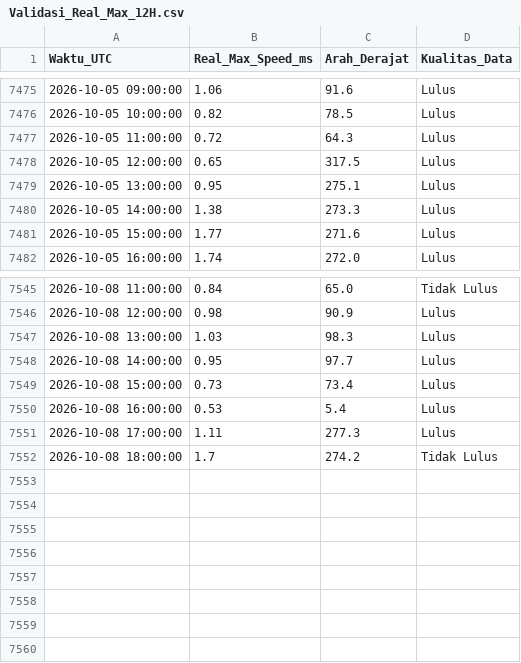
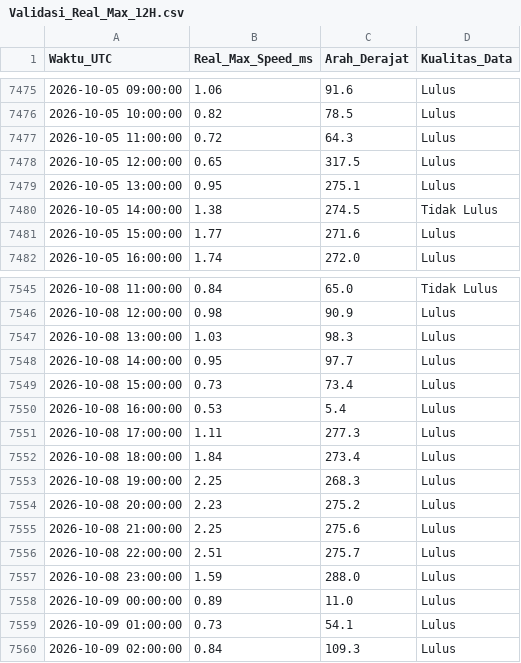
Before and after one commit to Umarhaidaralfaruq/MARLIN-Marine-Current-Intelligence-System, a CSV file: Hasil_Validasi/Validasi_Real_Max_12H.csv, drawn as a sheet; only a part is shown, gaps mark what is left out.

```diff
--- a/Hasil_Validasi/Validasi_Real_Max_12H.csv
+++ b/Hasil_Validasi/Validasi_Real_Max_12H.csv
@@ -7479,3 +7479,3 @@ Waktu_UTC,Real_Max_Speed_ms,Arah_Derajat,Kualitas_Data
 2026-10-05 13:00:00,0.95,275.1,Lulus
-2026-10-05 14:00:00,1.38,273.3,Lulus
+2026-10-05 14:00:00,1.38,274.5,Tidak Lulus
 2026-10-05 15:00:00,1.77,271.6,Lulus
@@ -7551,2 +7551,10 @@ Waktu_UTC,Real_Max_Speed_ms,Arah_Derajat,Kualitas_Data
 2026-10-08 17:00:00,1.11,277.3,Lulus
-2026-10-08 18:00:00,1.7,274.2,Tidak Lulus
+2026-10-08 18:00:00,1.84,273.4,Lulus
+2026-10-08 19:00:00,2.25,268.3,Lulus
+2026-10-08 20:00:00,2.23,275.2,Lulus
+2026-10-08 21:00:00,2.25,275.6,Lulus
+2026-10-08 22:00:00,2.51,275.7,Lulus
+2026-10-08 23:00:00,1.59,288.0,Lulus
+2026-10-09 00:00:00,0.89,11.0,Lulus
+2026-10-09 01:00:00,0.73,54.1,Lulus
+2026-10-09 02:00:00,0.84,109.3,Lulus
```
